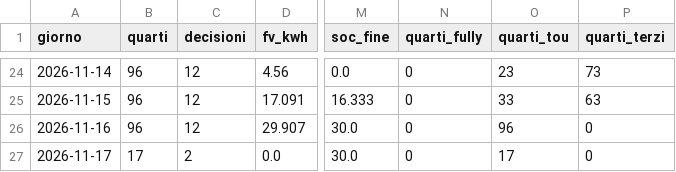
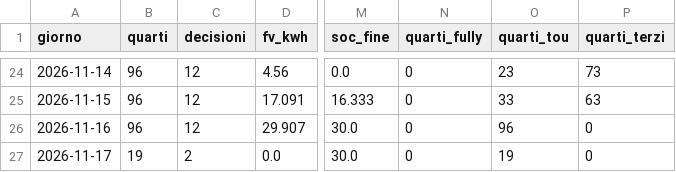
Before and after one commit to paolofontanacn-code/ems-dati, a CSV file: cessione/live/giornaliero.csv, drawn as a sheet; only a part is shown, gaps mark what is left out; the diff names each change by its address in the sheet, - before the commit and + after, or states it on an @@ line.

```diff
--- a/cessione/live/giornaliero.csv
+++ b/cessione/live/giornaliero.csv
-B27 (quarti): 17
+B27 (quarti): 19
-O27 (quarti_tou): 17
+O27 (quarti_tou): 19
```
Also changed, not shown: pannello/diagnosi_rete.csv, pannello/oggi.csv, 12 other files.
